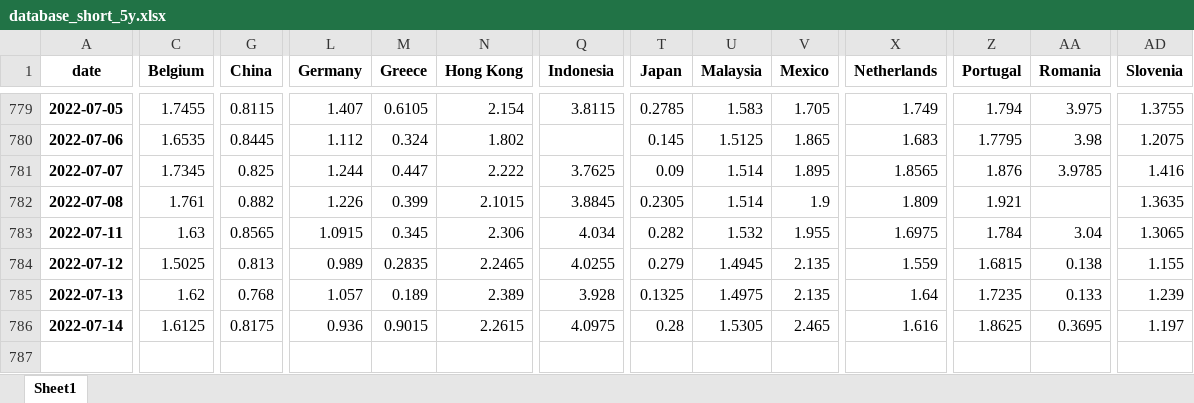
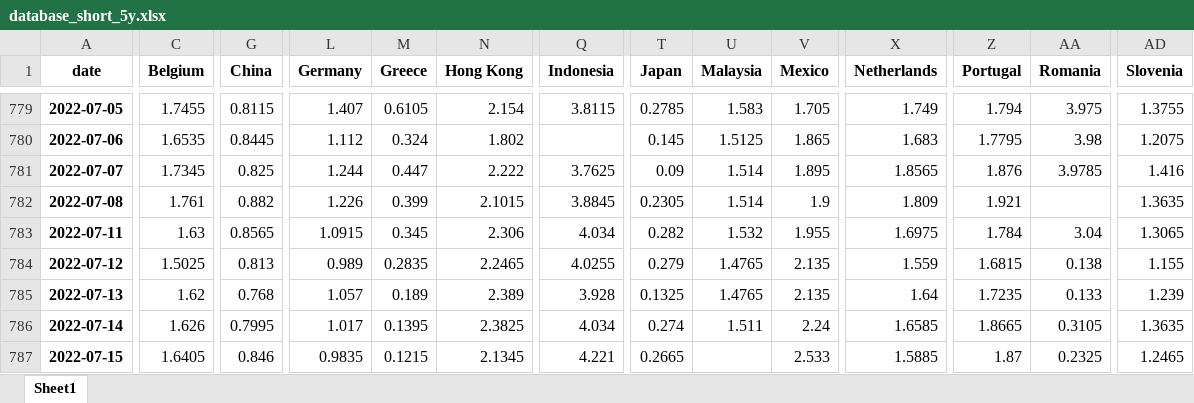
Before and after one commit to cober-data/curvature_database, an Excel workbook: database_short_5y.xlsx, sheet Sheet1, drawn as a sheet; only a part is shown, gaps mark what is left out; values as stored, in another font and other column widths than the file's, no borders; rows hold the shown columns only; the diff covers the shown part only; the diff names each change by its address in the sheet, - before the commit and + after, or states it on an @@ line.

```diff
--- a/database_short_5y.xlsx (sheet Sheet1)
+++ b/database_short_5y.xlsx (sheet Sheet1)
-U784 (Malaysia): 1.4945
+U784 (Malaysia): 1.4765
-U785 (Malaysia): 1.4975
+U785 (Malaysia): 1.4765
-C786 (Belgium): 1.6125
+C786 (Belgium): 1.626
-G786 (China): 0.8175
+G786 (China): 0.7995
-L786 (Germany): 0.936
+L786 (Germany): 1.017
-M786 (Greece): 0.9015
+M786 (Greece): 0.1395
-N786 (Hong Kong): 2.2615
+N786 (Hong Kong): 2.3825
-Q786 (Indonesia): 4.0975
+Q786 (Indonesia): 4.034
-T786 (Japan): 0.28
+T786 (Japan): 0.274
-U786 (Malaysia): 1.5305
+U786 (Malaysia): 1.511
-V786 (Mexico): 2.465
+V786 (Mexico): 2.24
-X786 (Netherlands): 1.616
+X786 (Netherlands): 1.6585
-Z786 (Portugal): 1.8625
+Z786 (Portugal): 1.8665
-AA786 (Romania): 0.3695
+AA786 (Romania): 0.3105
-AD786 (Slovenia): 1.197
+AD786 (Slovenia): 1.3635
+row 787: 2022-07-15 | 1.6405 | 0.846 | 0.9835 | 0.1215 | 2.1345 | 4.221 | 0.2665 |  | 2.533 | 1.5885 | 1.87 | 0.2325 | 1.2465
```
Also changed, not shown: 3 edited cells elsewhere in this sheet, Bonds_Italy.xlsx, Bonds_Spain.xlsx, 39 other files.
